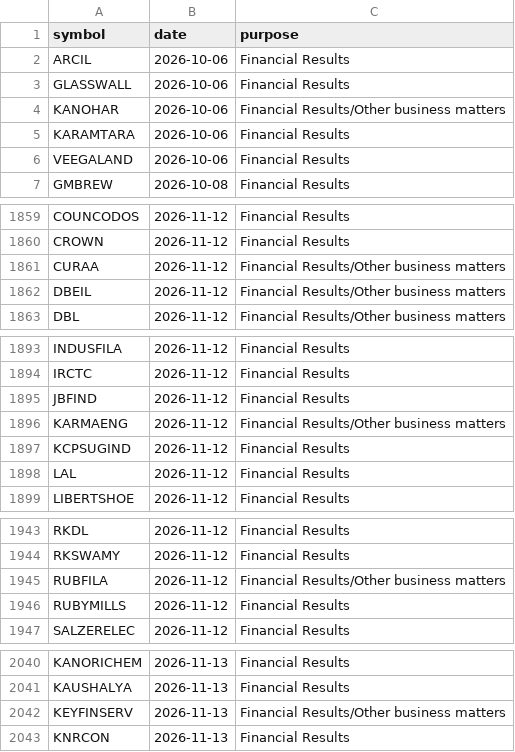
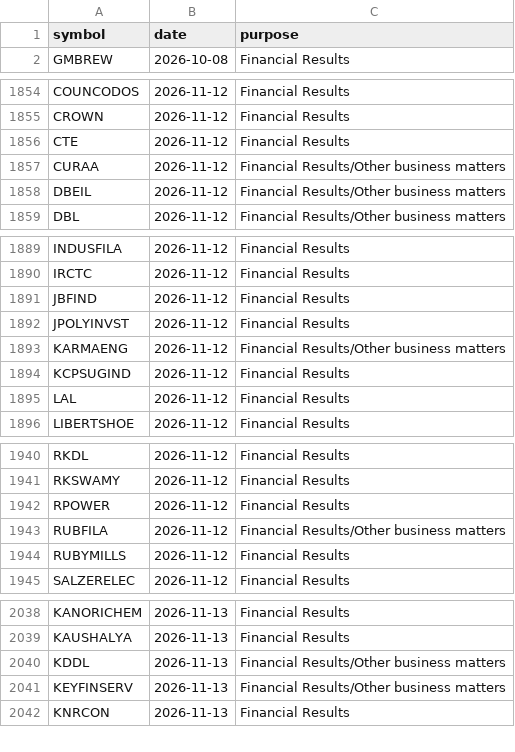
Before and after one commit to vs916491-maker/Nifty-sector-strength, a CSV file: data/meta/results_calendar.csv, drawn as a sheet; only a part is shown, gaps mark what is left out.

```diff
--- a/data/meta/results_calendar.csv
+++ b/data/meta/results_calendar.csv
@@ -1,7 +1,2 @@
 symbol,date,purpose
-ARCIL,2026-10-06,Financial Results
-GLASSWALL,2026-10-06,Financial Results
-KANOHAR,2026-10-06,Financial Results/Other business matters
-KARAMTARA,2026-10-06,Financial Results
-VEEGALAND,2026-10-06,Financial Results
 GMBREW,2026-10-08,Financial Results
@@ -1860,2 +1855,3 @@ COUNCODOS,2026-11-12,Financial Results
 CROWN,2026-11-12,Financial Results
+CTE,2026-11-12,Financial Results
 CURAA,2026-11-12,Financial Results/Other business matters
@@ -1895,2 +1891,3 @@ IRCTC,2026-11-12,Financial Results
 JBFIND,2026-11-12,Financial Results
+JPOLYINVST,2026-11-12,Financial Results
 KARMAENG,2026-11-12,Financial Results/Other business matters
@@ -1944,2 +1941,3 @@ RKDL,2026-11-12,Financial Results
 RKSWAMY,2026-11-12,Financial Results
+RPOWER,2026-11-12,Financial Results
 RUBFILA,2026-11-12,Financial Results/Other business matters
@@ -2041,2 +2039,3 @@ KANORICHEM,2026-11-13,Financial Results
 KAUSHALYA,2026-11-13,Financial Results
+KDDL,2026-11-13,Financial Results/Other business matters
 KEYFINSERV,2026-11-13,Financial Results/Other business matters
```
Also changed, not shown: 1 other file.
